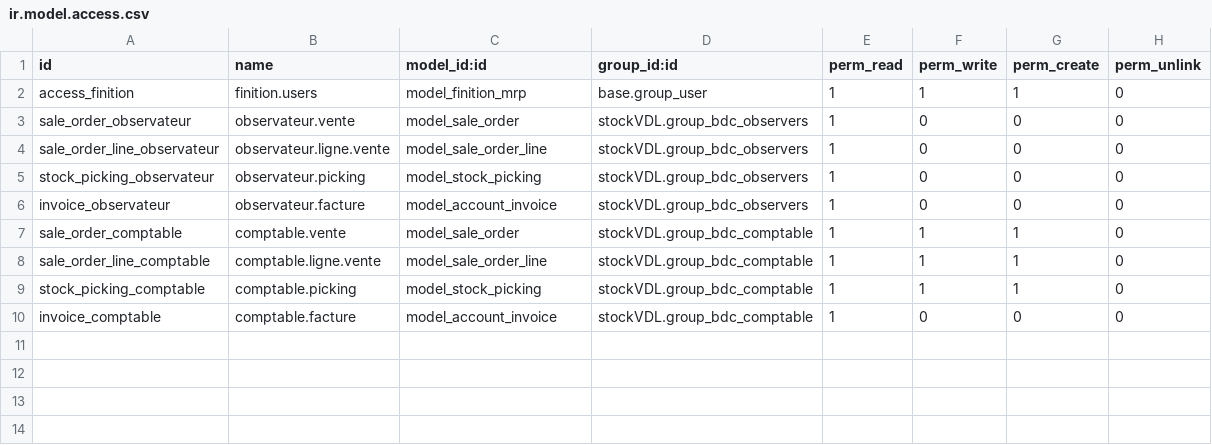
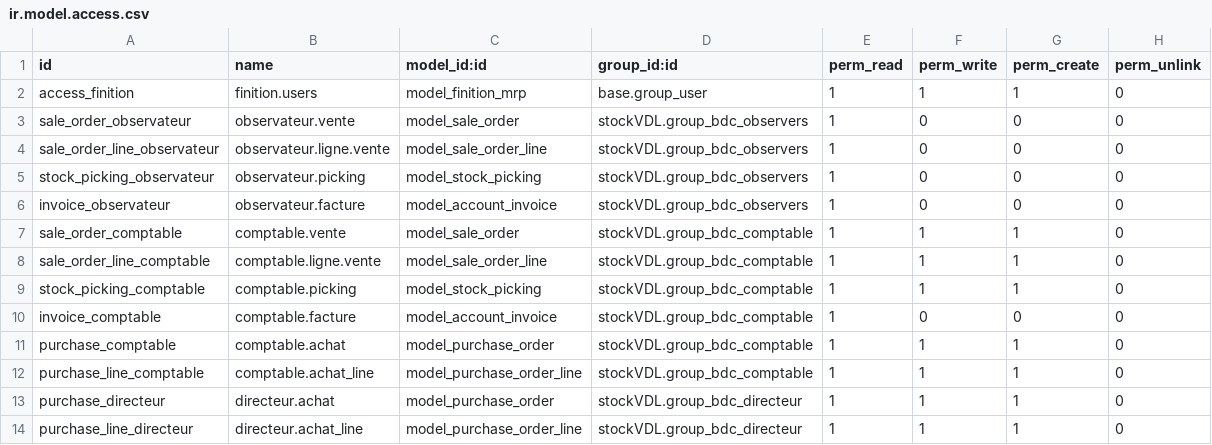
Before and after one commit to BenjaHe/stockVDL, a CSV file: security/ir.model.access.csv, drawn as a sheet; the diff names each change by its address in the sheet, - before the commit and + after, or states it on an @@ line.

Commit message:
csv

```diff
--- a/security/ir.model.access.csv
+++ b/security/ir.model.access.csv
+row 11: purchase_comptable | comptable.achat | model_purchase_order | stockVDL.group_bdc_comptable | 1 | 1 | 1 | 0
+row 12: purchase_line_comptable | comptable.achat_line | model_purchase_order_line | stockVDL.group_bdc_comptable | 1 | 1 | 1 | 0
+row 13: purchase_directeur | directeur.achat | model_purchase_order | stockVDL.group_bdc_directeur | 1 | 1 | 1 | 0
+row 14: purchase_line_directeur | directeur.achat_line | model_purchase_order_line | stockVDL.group_bdc_directeur | 1 | 1 | 1 | 0
```
